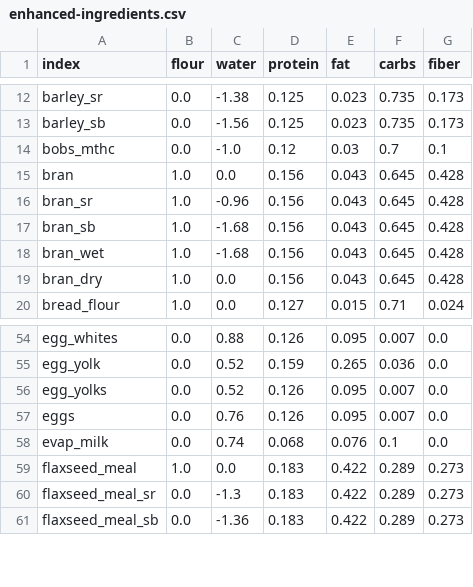
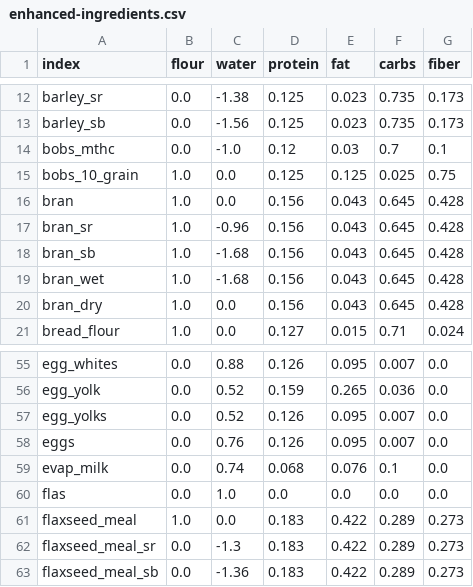
Before and after one commit to gbishop/bake, a CSV file: data/enhanced-ingredients.csv, drawn as a sheet; only a part is shown, gaps mark what is left out; the diff names each change by its address in the sheet, - before the commit and + after, or states it on an @@ line.

```diff
--- a/data/enhanced-ingredients.csv
+++ b/data/enhanced-ingredients.csv
+row 15: bobs_10_grain | 1.0 | 0.0 | 0.125 | 0.125 | 0.025 | 0.75
+row 60: flas | 0.0 | 1.0 | 0.0 | 0.0 | 0.0 | 0.0
```
Also changed, not shown: 2 other files.
